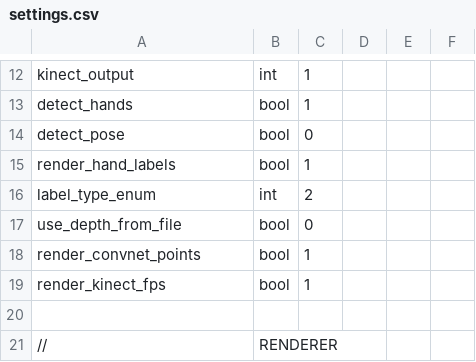
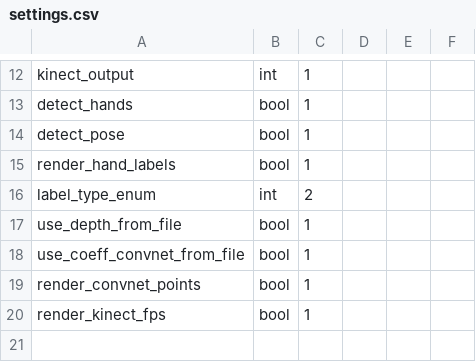
Before and after one commit to jonathantompson/KinectHands, a CSV file: settings.csv, drawn as a sheet; only a part is shown, gaps mark what is left out; the shorter side is filled out with more unchanged rows.

Commit message:
added a save to disk mode for HandFit (which saves the compressed RGBD + true convnet coeffs to the KinectHand root directory).  Added a use coeffs from disk mode for debugging the hand rendering.

```diff
--- a/settings.csv
+++ b/settings.csv
@@ -13,6 +13,7 @@ kinect_output,                    int,       1
 detect_hands,                     bool,      1
-detect_pose,                      bool,      0
+detect_pose,                      bool,      1
 render_hand_labels,               bool,      1
 label_type_enum,                  int,       2
-use_depth_from_file,              bool,      0
+use_depth_from_file,              bool,      1
+use_coeff_convnet_from_file,      bool,      1
 render_convnet_points,            bool,      1
```
Also changed, not shown: 9 other files.
